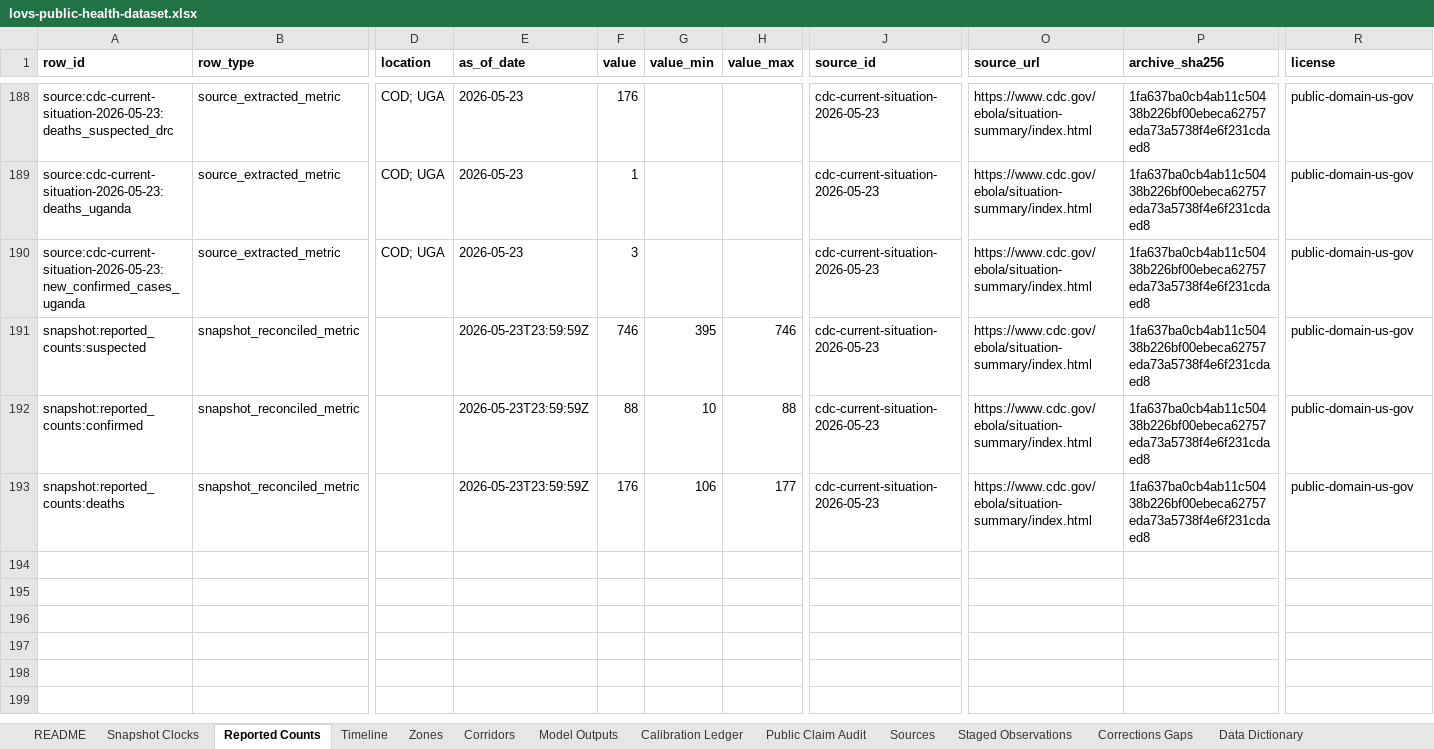
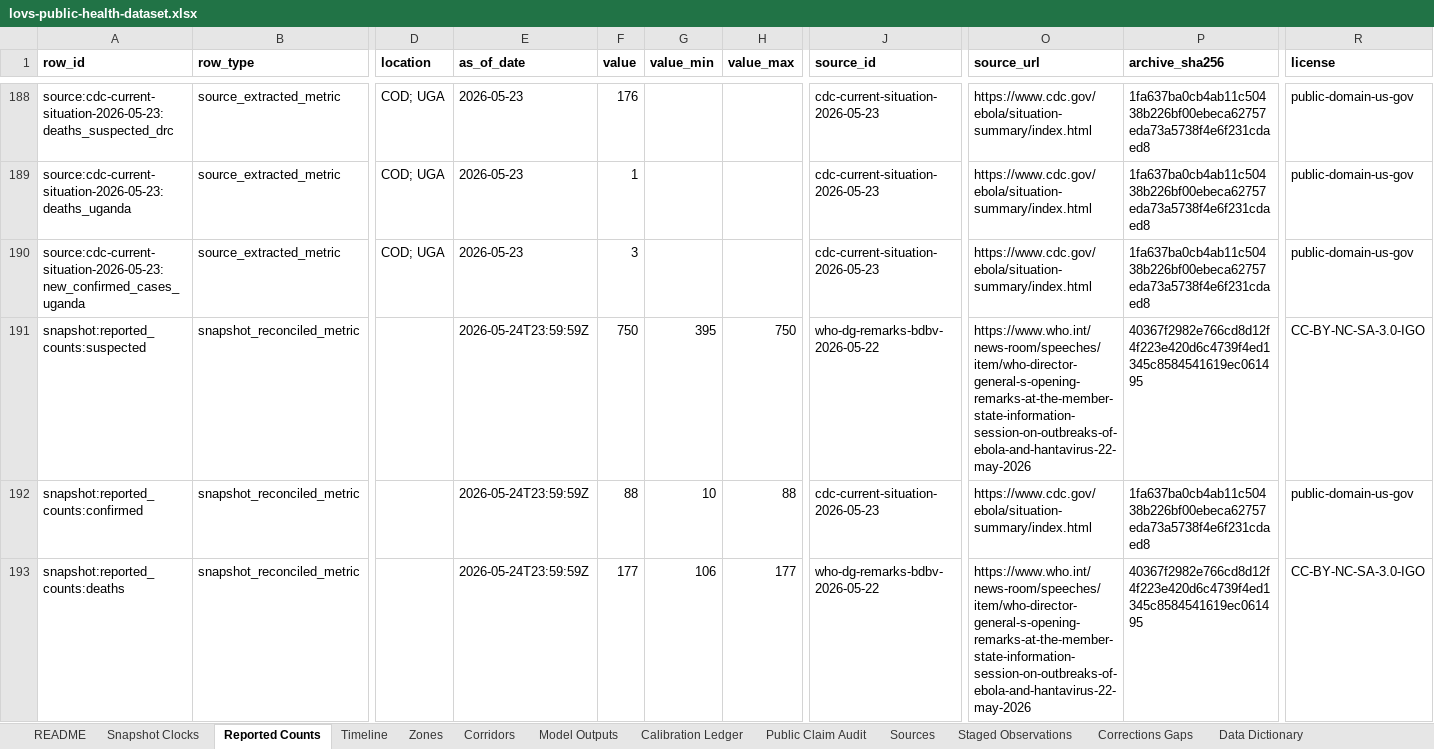
Before and after one commit to ArcedeDev/bdbv-2026-lovs, an Excel workbook: deliverables/public-health-dataset/lovs-public-health-dataset.xlsx, sheet Reported Counts, drawn as a sheet; only a part is shown, gaps mark what is left out; values as stored, in another font and other column widths than the file's, no borders; the diff names each change by its address in the sheet, - before the commit and + after, or states it on an @@ line.

```diff
--- a/deliverables/public-health-dataset/lovs-public-health-dataset.xlsx (sheet Reported Counts)
+++ b/deliverables/public-health-dataset/lovs-public-health-dataset.xlsx (sheet Reported Counts)
-E191:E193 (as_of_date): 2026-05-23T23:59:59Z
+E191:E193 (as_of_date): 2026-05-24T23:59:59Z
-F191 (value): 746
+F191 (value): 750
-H191 (value_max): 746
+H191 (value_max): 750
-J191 (source_id): cdc-current-situation-2026-05-23
+J191 (source_id): who-dg-remarks-bdbv-2026-05-22
-O191 (source_url): https://www.cdc.gov/ebola/situation-summary/index.html
+O191 (source_url): https://www.who.int/news-room/speeches/item/who-director-general-s-opening-remarks-at-the-member-state-information-session-on-outbreaks-of-ebola-and-hantavirus-22-may-2026
-P191 (archive_sha256): 1fa637ba0cb4ab11c50438b226bf00ebeca62757eda73a5738f4e6f231cdaed8
+P191 (archive_sha256): 40367f2982e766cd8d12f4f223e420d6c4739f4ed1345c8584541619ec061495
-R191 (license): public-domain-us-gov
+R191 (license): CC-BY-NC-SA-3.0-IGO
-F193 (value): 176
+F193 (value): 177
-J193 (source_id): cdc-current-situation-2026-05-23
+J193 (source_id): who-dg-remarks-bdbv-2026-05-22
-O193 (source_url): https://www.cdc.gov/ebola/situation-summary/index.html
+O193 (source_url): https://www.who.int/news-room/speeches/item/who-director-general-s-opening-remarks-at-the-member-state-information-session-on-outbreaks-of-ebola-and-hantavirus-22-may-2026
-P193 (archive_sha256): 1fa637ba0cb4ab11c50438b226bf00ebeca62757eda73a5738f4e6f231cdaed8
+P193 (archive_sha256): 40367f2982e766cd8d12f4f223e420d6c4739f4ed1345c8584541619ec061495
-R193 (license): public-domain-us-gov
+R193 (license): CC-BY-NC-SA-3.0-IGO
```
Also changed, not shown: sheet Corridors, sheet Snapshot Clocks, sheet Model Outputs, sheet Sources, sheet Public Claim Audit, sheet Staged Observations, 1 more sheet, 25 other files.
